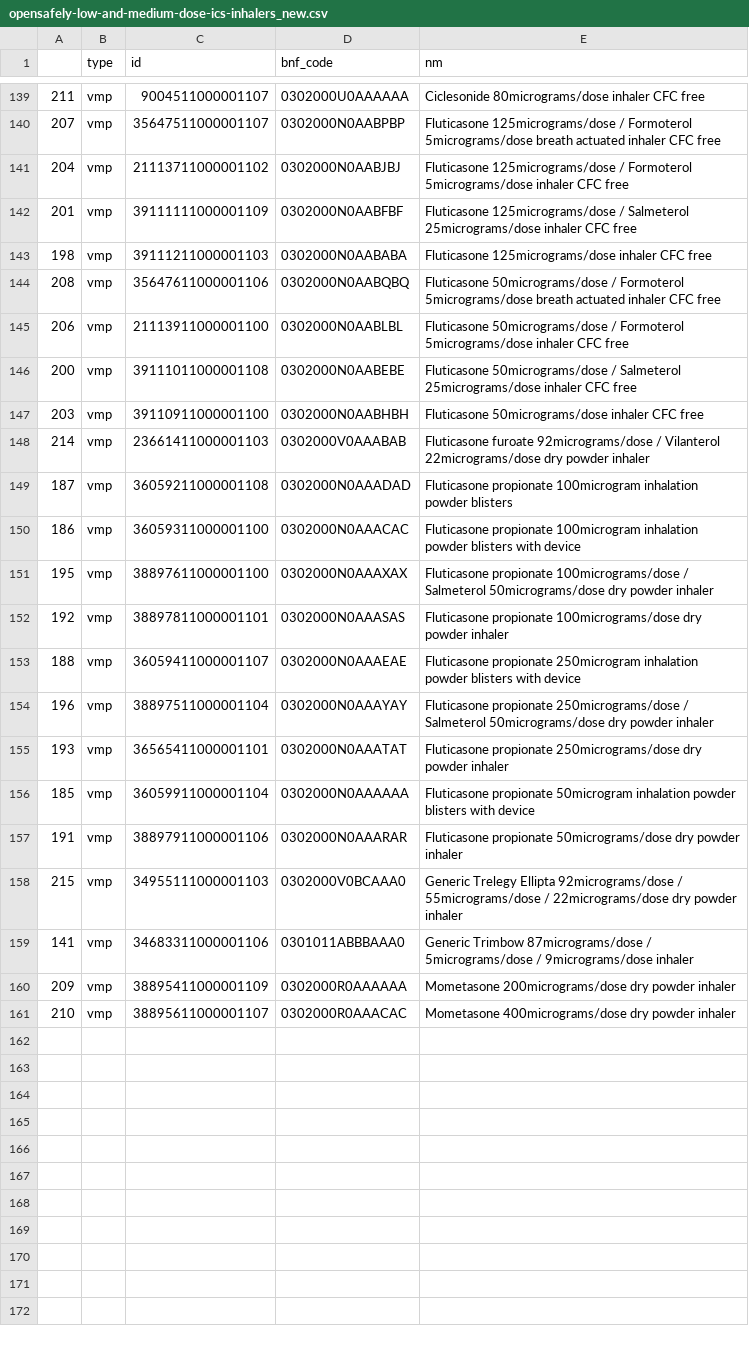
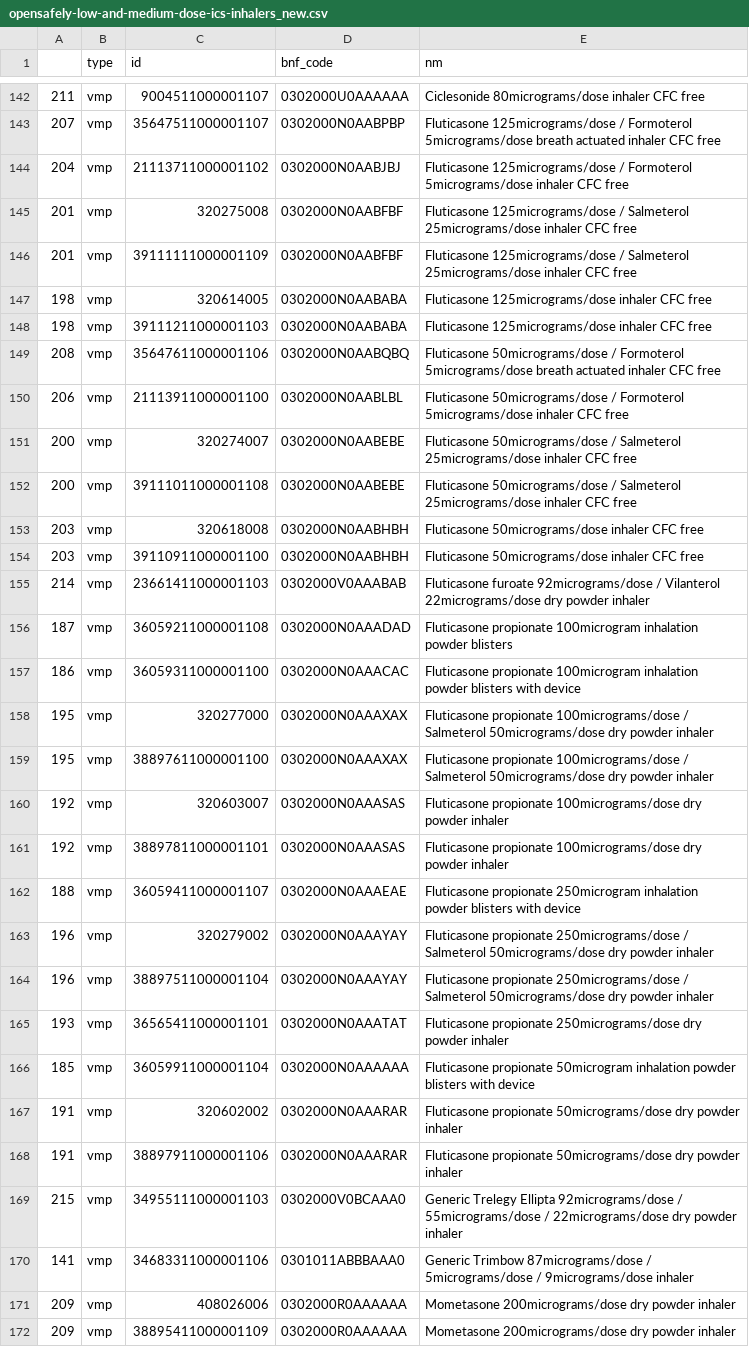
Before and after one commit to opensafely/dmd_codelist_investigation, a CSV file: local_codelists/opensafely-low-and-medium-dose-ics-inhalers_new.csv, drawn as a sheet; only a part is shown, gaps mark what is left out; the shorter side is filled out with more unchanged rows; the diff covers the shown part only.

```diff
--- a/local_codelists/opensafely-low-and-medium-dose-ics-inhalers_new.csv
+++ b/local_codelists/opensafely-low-and-medium-dose-ics-inhalers_new.csv
@@ -141,3 +144,5 @@
 204,vmp,21113711000001102,0302000N0AABJBJ,Fluticasone 125micrograms/dose / Formoterol 5micrograms/dose inhaler CFC free
+201,vmp,320275008,0302000N0AABFBF,Fluticasone 125micrograms/dose / Salmeterol 25micrograms/dose inhaler CFC free
 201,vmp,39111111000001109,0302000N0AABFBF,Fluticasone 125micrograms/dose / Salmeterol 25micrograms/dose inhaler CFC free
+198,vmp,320614005,0302000N0AABABA,Fluticasone 125micrograms/dose inhaler CFC free
 198,vmp,39111211000001103,0302000N0AABABA,Fluticasone 125micrograms/dose inhaler CFC free
@@ -145,3 +150,5 @@
 206,vmp,21113911000001100,0302000N0AABLBL,Fluticasone 50micrograms/dose / Formoterol 5micrograms/dose inhaler CFC free
+200,vmp,320274007,0302000N0AABEBE,Fluticasone 50micrograms/dose / Salmeterol 25micrograms/dose inhaler CFC free
 200,vmp,39111011000001108,0302000N0AABEBE,Fluticasone 50micrograms/dose / Salmeterol 25micrograms/dose inhaler CFC free
+203,vmp,320618008,0302000N0AABHBH,Fluticasone 50micrograms/dose inhaler CFC free
 203,vmp,39110911000001100,0302000N0AABHBH,Fluticasone 50micrograms/dose inhaler CFC free
@@ -150,5 +157,8 @@
 186,vmp,36059311000001100,0302000N0AAACAC,Fluticasone propionate 100microgram inhalation powder blisters with device
+195,vmp,320277000,0302000N0AAAXAX,Fluticasone propionate 100micrograms/dose / Salmeterol 50micrograms/dose dry powder inhaler
 195,vmp,38897611000001100,0302000N0AAAXAX,Fluticasone propionate 100micrograms/dose / Salmeterol 50micrograms/dose dry powder inhaler
+192,vmp,320603007,0302000N0AAASAS,Fluticasone propionate 100micrograms/dose dry powder inhaler
 192,vmp,38897811000001101,0302000N0AAASAS,Fluticasone propionate 100micrograms/dose dry powder inhaler
 188,vmp,36059411000001107,0302000N0AAAEAE,Fluticasone propionate 250microgram inhalation powder blisters with device
+196,vmp,320279002,0302000N0AAAYAY,Fluticasone propionate 250micrograms/dose / Salmeterol 50micrograms/dose dry powder inhaler
 196,vmp,38897511000001104,0302000N0AAAYAY,Fluticasone propionate 250micrograms/dose / Salmeterol 50micrograms/dose dry powder inhaler
@@ -156,2 +166,3 @@
 185,vmp,36059911000001104,0302000N0AAAAAA,Fluticasone propionate 50microgram inhalation powder blisters with device
+191,vmp,320602002,0302000N0AAARAR,Fluticasone propionate 50micrograms/dose dry powder inhaler
 191,vmp,38897911000001106,0302000N0AAARAR,Fluticasone propionate 50micrograms/dose dry powder inhaler
@@ -159,2 +170,3 @@
 141,vmp,34683311000001106,0301011ABBBAAA0,Generic Trimbow 87micrograms/dose / 5micrograms/dose / 9micrograms/dose inhaler
+209,vmp,408026006,0302000R0AAAAAA,Mometasone 200micrograms/dose dry powder inhaler
 209,vmp,38895411000001109,0302000R0AAAAAA,Mometasone 200micrograms/dose dry powder inhaler
```
Also changed, not shown: 4 added rows elsewhere in this file, local_codelists/opensafely-asthma-inhaler-steroid-medication_new.csv, local_codelists/opensafely-asthma-oral-prednisolone-medication_new.csv, 40 other files.
